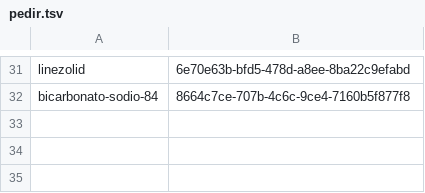
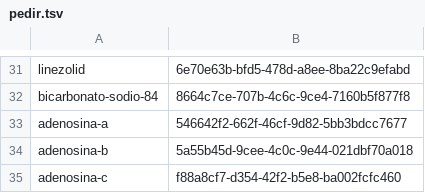
Before and after one commit to medenresumen-netizen/Medicina-en-resumen, a TSV file: pedir.tsv, drawn as a sheet; only a part is shown, gaps mark what is left out; the diff names each change by its address in the sheet, - before the commit and + after, or states it on an @@ line.

```diff
--- a/pedir.tsv
+++ b/pedir.tsv
+row 33: adenosina-a | 546642f2-662f-46cf-9d82-5bb3bdcc7677
+row 34: adenosina-b | 5a55b45d-9cee-4c0c-9e44-021dbf70a018
+row 35: adenosina-c | f88a8cf7-d354-42f2-b5e8-ba002fcfc460
```
Also changed, not shown: lista.tsv.
